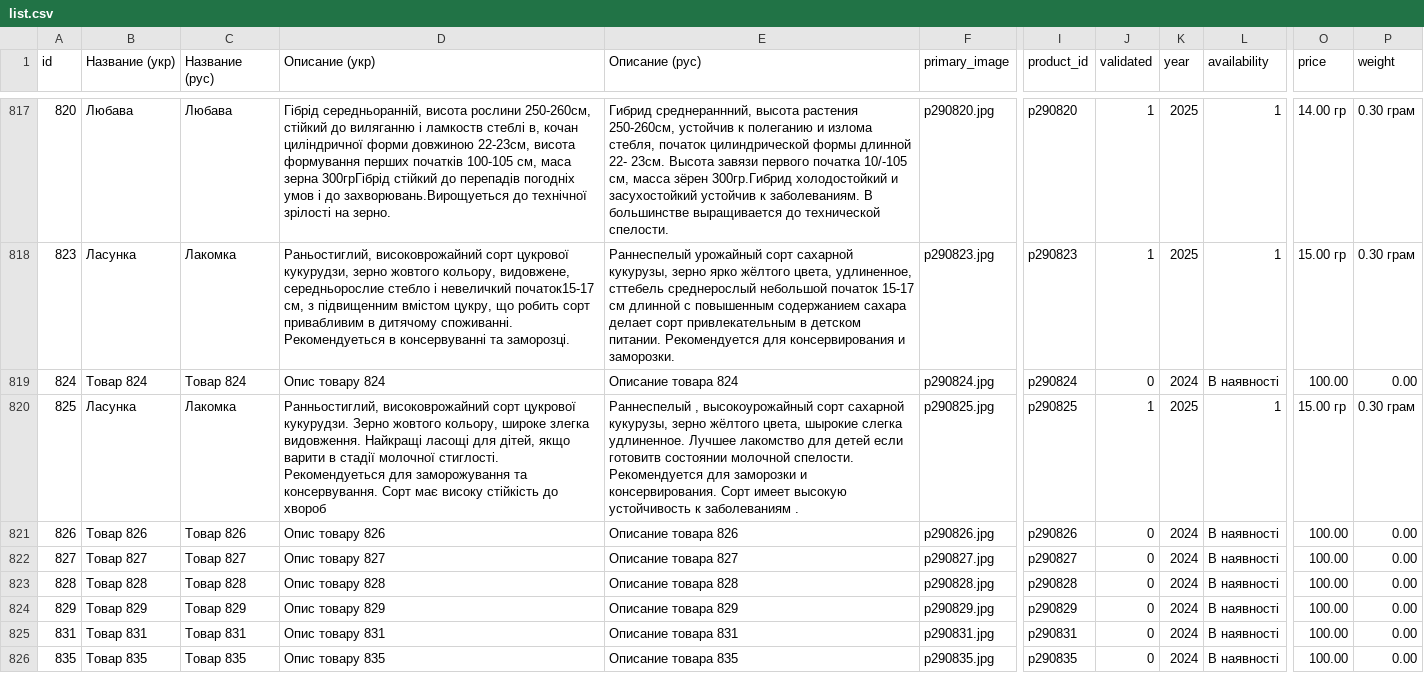
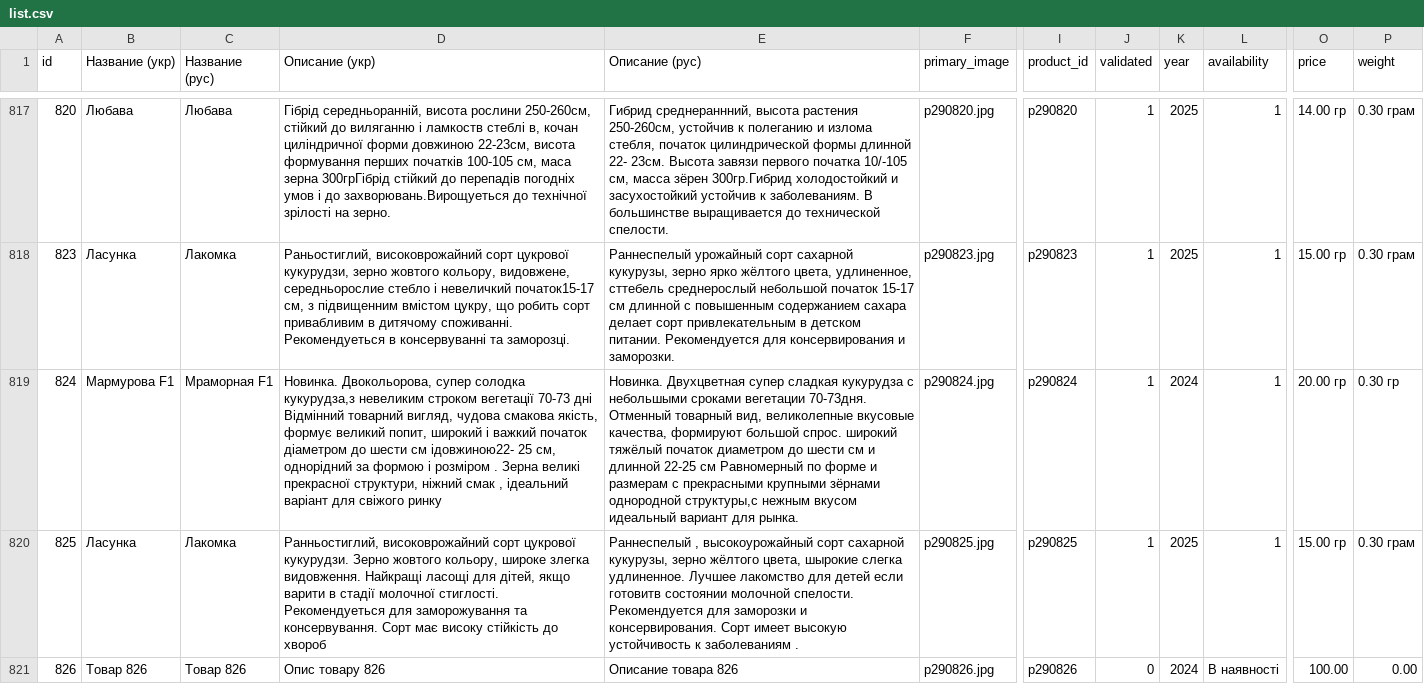
Before and after one commit to vgogunsky-tech/fun-dacha, a CSV file: data/list.csv, drawn as a sheet; only a part is shown, gaps mark what is left out; the shorter side is filled out with more unchanged rows; ↵ is a line break in a cell; the diff names each change by its address in the sheet, - before the commit and + after, or states it on an @@ line.

Commit message:
Update product 824 via webapp

```diff
--- a/data/list.csv
+++ b/data/list.csv
-B819 (Название (укр)): Tовар 824
+B819 (Название (укр)): Мармурова F1
-C819 (Название (рус)): Товар 824
+C819 (Название (рус)): Мраморная F1
-D819 (Описание (укр)): Опис товару 824
+D819 (Описание (укр)): Новинка. Двокольорова, супер солодка кукурудза,з невеликим строком вегетації 70-73 дні ↵ Відмінний товарний вигляд, чудова смакова якість, формує великий попит, широкий і важкий початок діаметром до шести см ідовжиною22- 25 см, однорідний за формою і розміром . Зерна великі прекрасної структури, ніжний смак , ідеальний варіант для свіжого ринку
-E819 (Описание (рус)): Описание товара 824
+E819 (Описание (рус)): Новинка. Двухцветная супер сладкая кукурудза с небольшыми сроками вегетации 70-73дня. Отменный товарный вид, великолепные вкусовые качества, формируют большой спрос. широкий тяжёлый початок диаметром до шести см и длинной 22-25 см Равномерный по форме и размерам с прекрасными крупными зёрнами однородной структуры,с нежным вкусом идеальный вариант для рынка.
-J819 (validated): 0
+J819 (validated): 1
-L819 (availability): В наявності
+L819 (availability): 1
-O819 (price): 100.00
+O819 (price): 20.00 гр
-P819 (weight): 0.00
+P819 (weight): 0.30 гр
```
